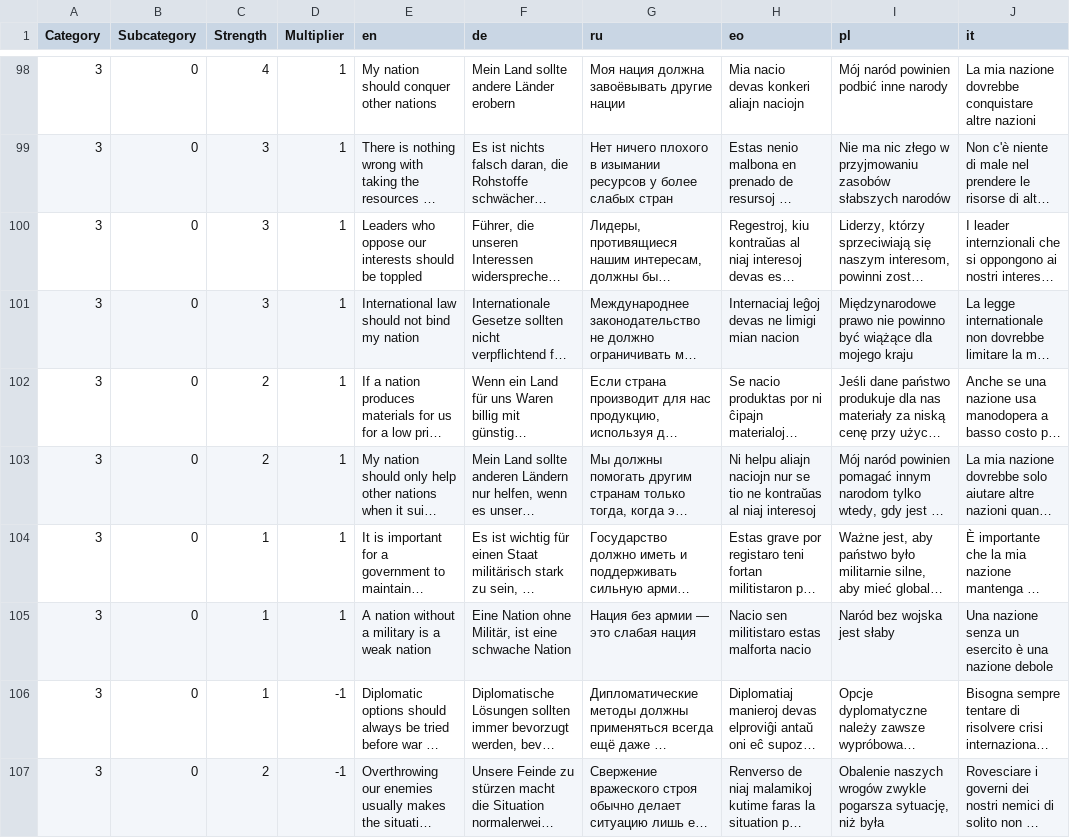
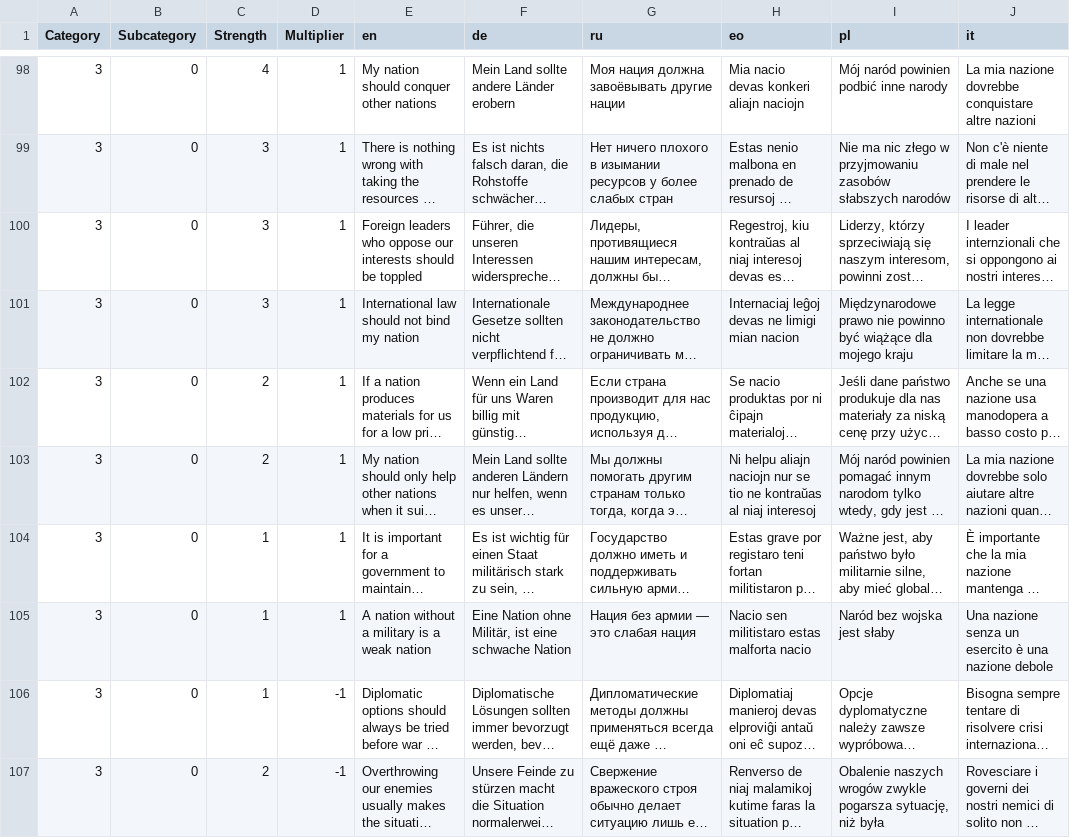
Before and after one commit to sixtriangles/sixtriangles.github.io, a CSV file: questions.csv, drawn as a sheet; only a part is shown, gaps mark what is left out; long unchanged cells end in …; the diff names each change by its address in the sheet, - before the commit and + after, or states it on an @@ line.

Commit message:
Fix ambiguity

```diff
--- a/questions.csv
+++ b/questions.csv
-E100 (en): Leaders who oppose…
+E100 (en): Foreign leaders who oppose…
```
